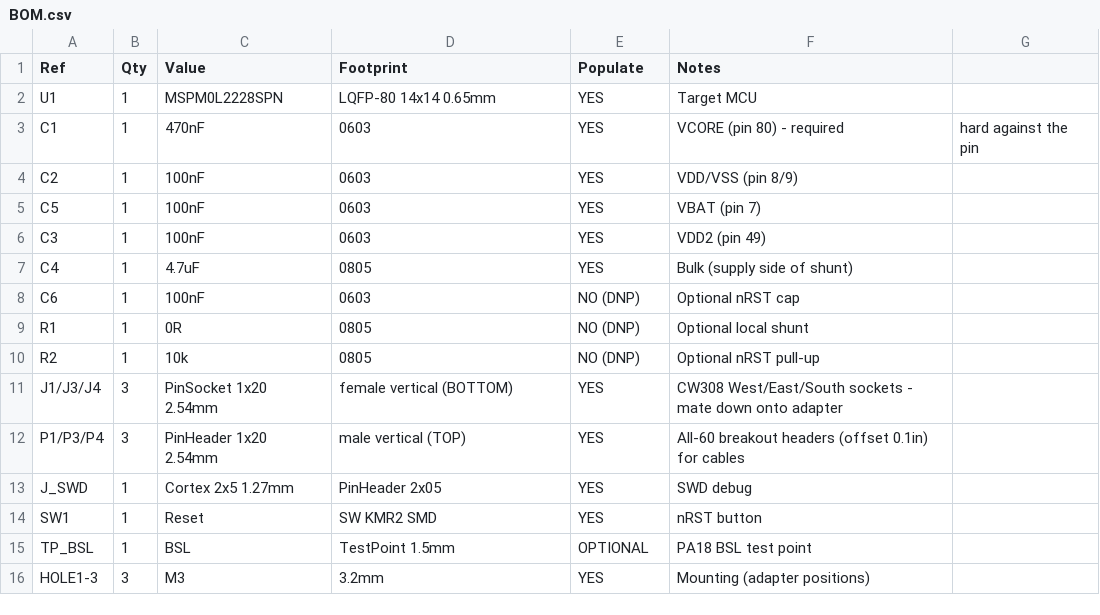
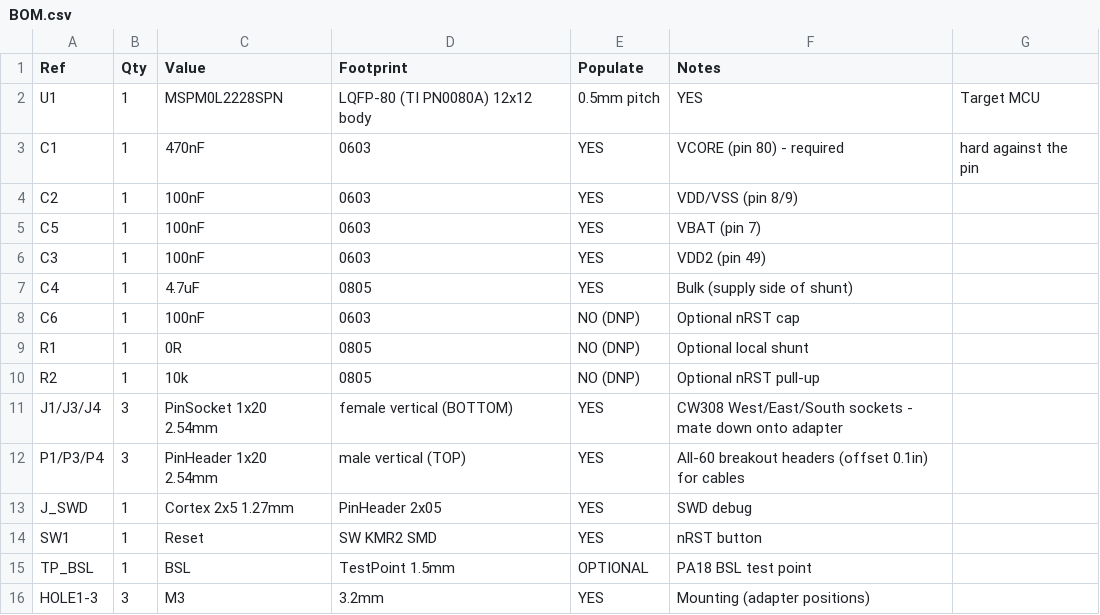
Before and after one commit to Gustav2/P7, a CSV file: cw308t_mspm0l2228/BOM.csv, drawn as a sheet.

```diff
--- a/cw308t_mspm0l2228/BOM.csv
+++ b/cw308t_mspm0l2228/BOM.csv
@@ -1,3 +1,3 @@
 Ref,Qty,Value,Footprint,Populate,Notes
-U1,1,MSPM0L2228SPN,LQFP-80 14x14 0.65mm,YES,Target MCU
+U1,1,MSPM0L2228SPN,LQFP-80 (TI PN0080A) 12x12 body, 0.5mm pitch,YES,Target MCU
 C1,1,470nF,0603,YES,VCORE (pin 80) - required, hard against the pin
```
Also changed, not shown: 58 other files.
